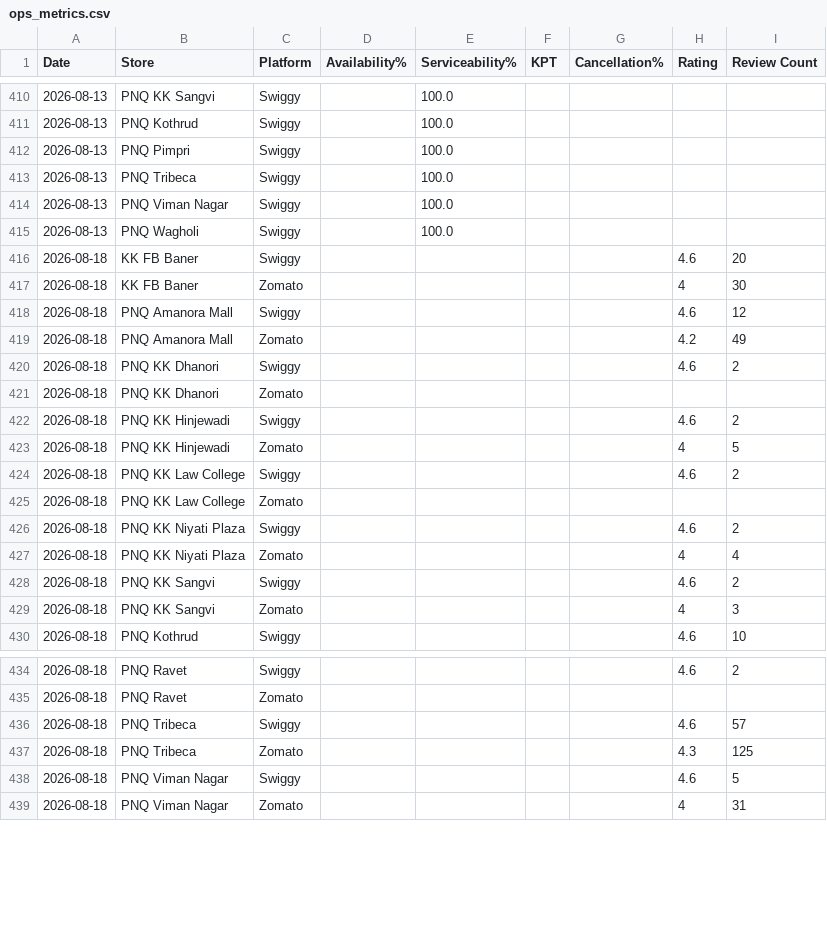
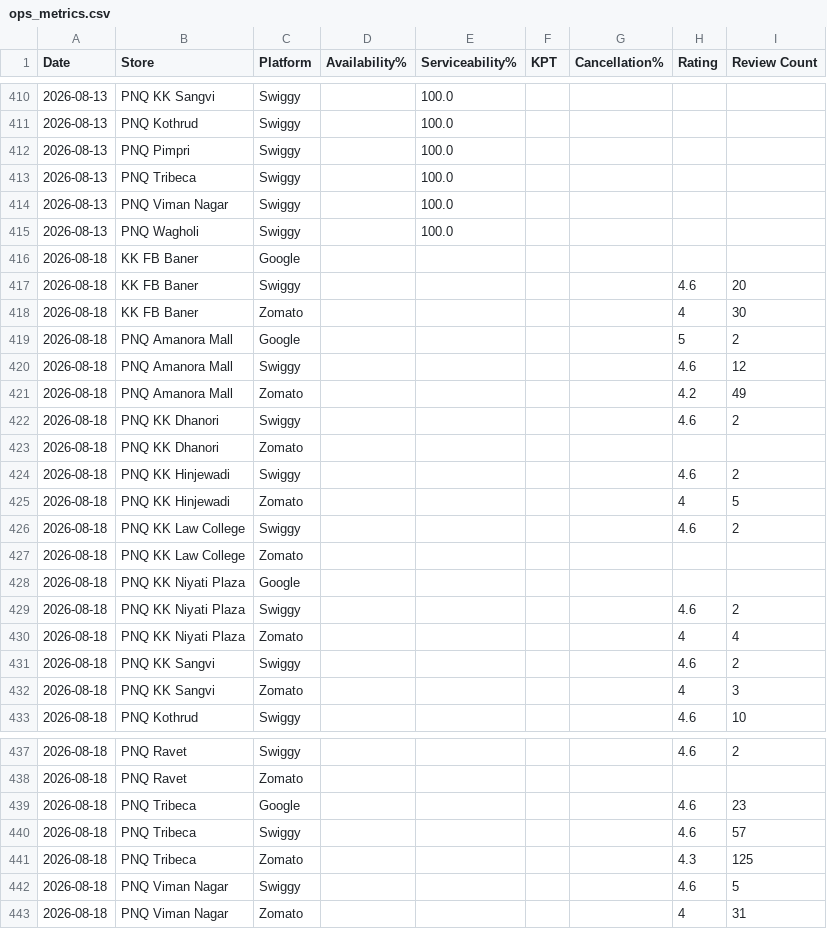
Before and after one commit to abhilashbishtwork/kk-pune-dashboard, a CSV file: ops_metrics.csv, drawn as a sheet; only a part is shown, gaps mark what is left out.

Commit message:
Add Google listing/rating issue check (Offline stores only); simplify Low Online Orders chip text to just the number; load real Google ratings for Tribeca and Amanora Mall (Niyati Plaza and Baner still pending)

```diff
--- a/ops_metrics.csv
+++ b/ops_metrics.csv
@@ -415,4 +415,6 @@ Date,Store,Platform,Availability%,Serviceability%,KPT,Cancellation%,Rating,Revie
 2026-08-13,PNQ Wagholi,Swiggy,,100.0,,,,
+2026-08-18,KK FB Baner,Google,,,,,,
 2026-08-18,KK FB Baner,Swiggy,,,,,4.6,20
 2026-08-18,KK FB Baner,Zomato,,,,,4,30
+2026-08-18,PNQ Amanora Mall,Google,,,,,5,2
 2026-08-18,PNQ Amanora Mall,Swiggy,,,,,4.6,12
@@ -425,2 +427,3 @@ Date,Store,Platform,Availability%,Serviceability%,KPT,Cancellation%,Rating,Revie
 2026-08-18,PNQ KK Law College,Zomato,,,,,,
+2026-08-18,PNQ KK Niyati Plaza,Google,,,,,,
 2026-08-18,PNQ KK Niyati Plaza,Swiggy,,,,,4.6,2
@@ -435,2 +438,3 @@ Date,Store,Platform,Availability%,Serviceability%,KPT,Cancellation%,Rating,Revie
 2026-08-18,PNQ Ravet,Zomato,,,,,,
+2026-08-18,PNQ Tribeca,Google,,,,,4.6,23
 2026-08-18,PNQ Tribeca,Swiggy,,,,,4.6,57
```
Also changed, not shown: 2 other files.
